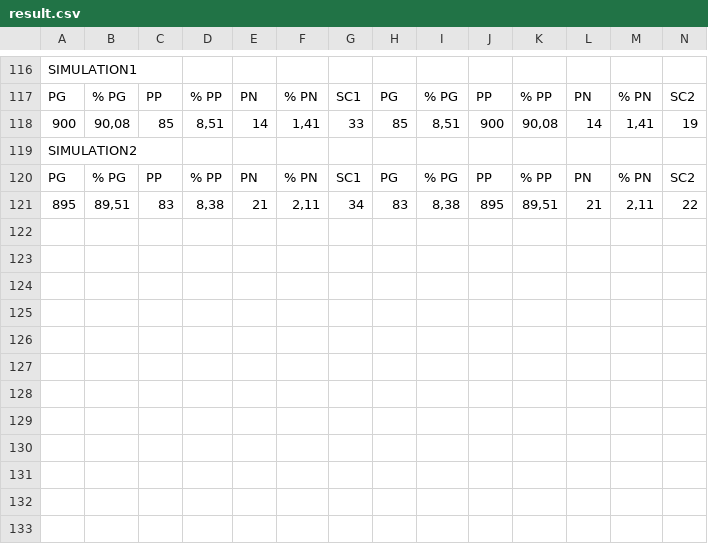
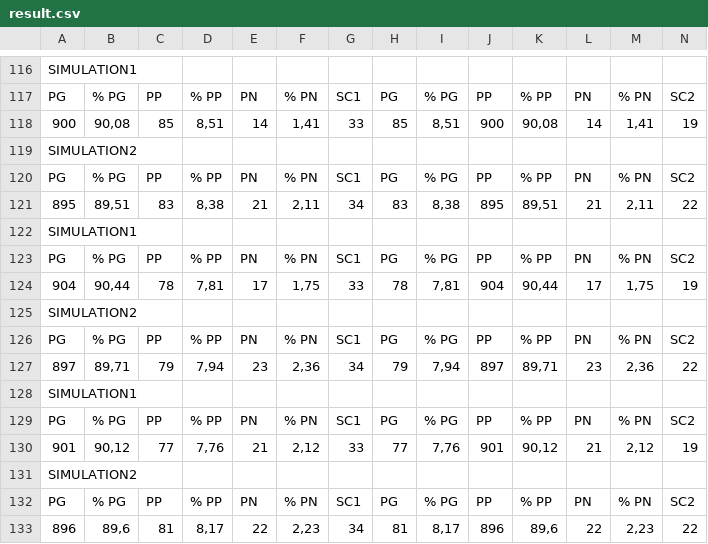
Before and after one commit to ImeneYAHIAOUI/Citadelles, a CSV file: src/main/resources/save/result.csv, drawn as a sheet; only a part is shown, gaps mark what is left out; the diff names each change by its address in the sheet, - before the commit and + after, or states it on an @@ line.

```diff
--- a/src/main/resources/save/result.csv
+++ b/src/main/resources/save/result.csv
+row 122: SIMULATION1
+row 123: PG | % PG | PP | % PP | PN | % PN | SC1 | PG | % PG | PP | % PP | PN | % PN | SC2
+row 124: 904 | 90,44 | 78 | 7,81 | 17 | 1,75 | 33 | 78 | 7,81 | 904 | 90,44 | 17 | 1,75 | 19
+row 125: SIMULATION2
+row 126: PG | % PG | PP | % PP | PN | % PN | SC1 | PG | % PG | PP | % PP | PN | % PN | SC2
+row 127: 897 | 89,71 | 79 | 7,94 | 23 | 2,36 | 34 | 79 | 7,94 | 897 | 89,71 | 23 | 2,36 | 22
+row 128: SIMULATION1
+row 129: PG | % PG | PP | % PP | PN | % PN | SC1 | PG | % PG | PP | % PP | PN | % PN | SC2
+row 130: 901 | 90,12 | 77 | 7,76 | 21 | 2,12 | 33 | 77 | 7,76 | 901 | 90,12 | 21 | 2,12 | 19
+row 131: SIMULATION2
+row 132: PG | % PG | PP | % PP | PN | % PN | SC1 | PG | % PG | PP | % PP | PN | % PN | SC2
+row 133: 896 | 89,6 | 81 | 8,17 | 22 | 2,23 | 34 | 81 | 8,17 | 896 | 89,6 | 22 | 2,23 | 22
```
Also changed, not shown: 1 other file.
